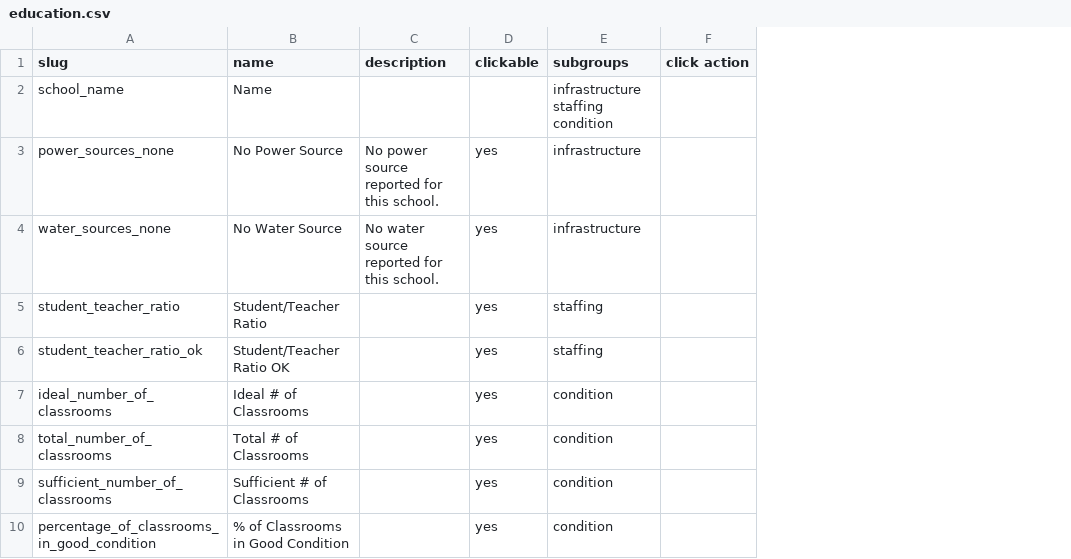
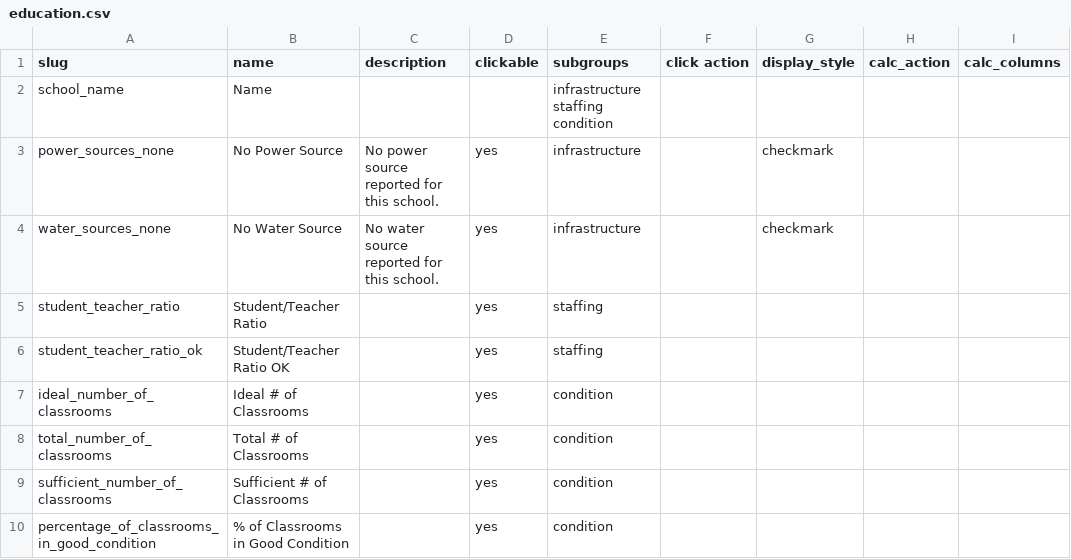
Before and after one commit to SEL-Columbia/formhub, a CSV file: facility_views/example_table_defs/education.csv, drawn as a sheet; the diff names each change by its address in the sheet, - before the commit and + after, or states it on an @@ line.

```diff
--- a/facility_views/example_table_defs/education.csv
+++ b/facility_views/example_table_defs/education.csv
+column G (display_style), rows 3-4: checkmark | checkmark
+column H (calc_action), empty
+column I (calc_columns), empty
```
Also changed, not shown: facility_views/example_table_defs/health.csv.
